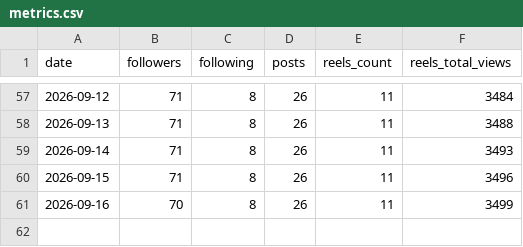
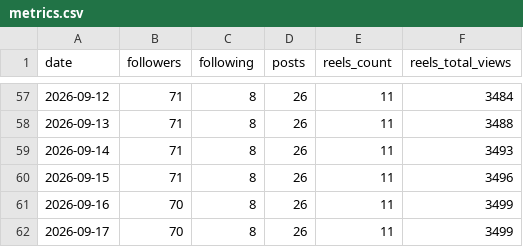
Before and after one commit to manasams3/ig-grafana, a CSV file: data/metrics.csv, drawn as a sheet; only a part is shown, gaps mark what is left out; the diff names each change by its address in the sheet, - before the commit and + after, or states it on an @@ line.

Commit message:
data: 2026-09-17

```diff
--- a/data/metrics.csv
+++ b/data/metrics.csv
+row 62: 2026-09-17 | 70 | 8 | 26 | 11 | 3499
```
